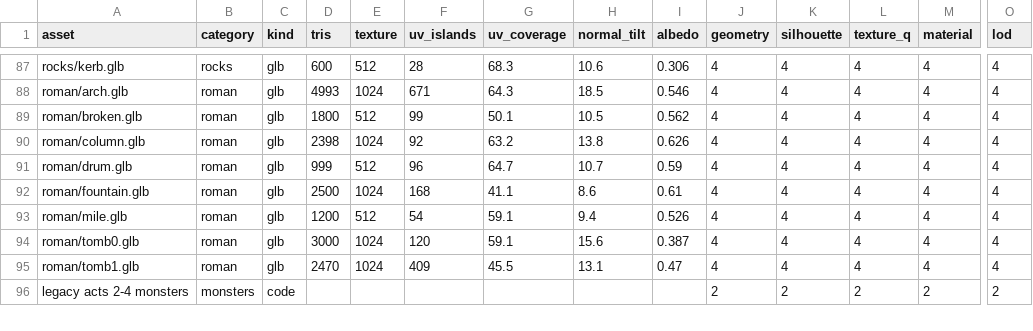
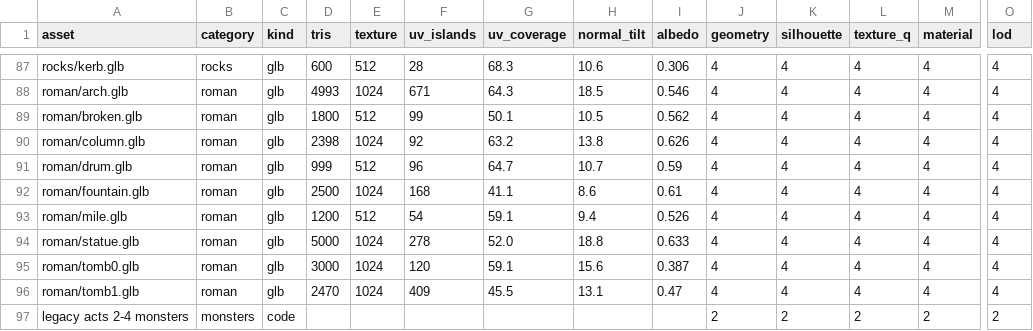
Before and after one commit to jjcw1337-rgb/ashen-crown, a CSV file: docs/visual/checklist.csv, drawn as a sheet; only a part is shown, gaps mark what is left out; rows hold the shown columns only; the diff names each change by its address in the sheet, - before the commit and + after, or states it on an @@ line.

```diff
--- a/docs/visual/checklist.csv
+++ b/docs/visual/checklist.csv
+row 94: roman/statue.glb | roman | glb | 5000 | 1024 | 278 | 52.0 | 18.8 | 0.633 | 4 | 4 | 4 | 4 | 4
```
Also changed, not shown: 3 other files.
